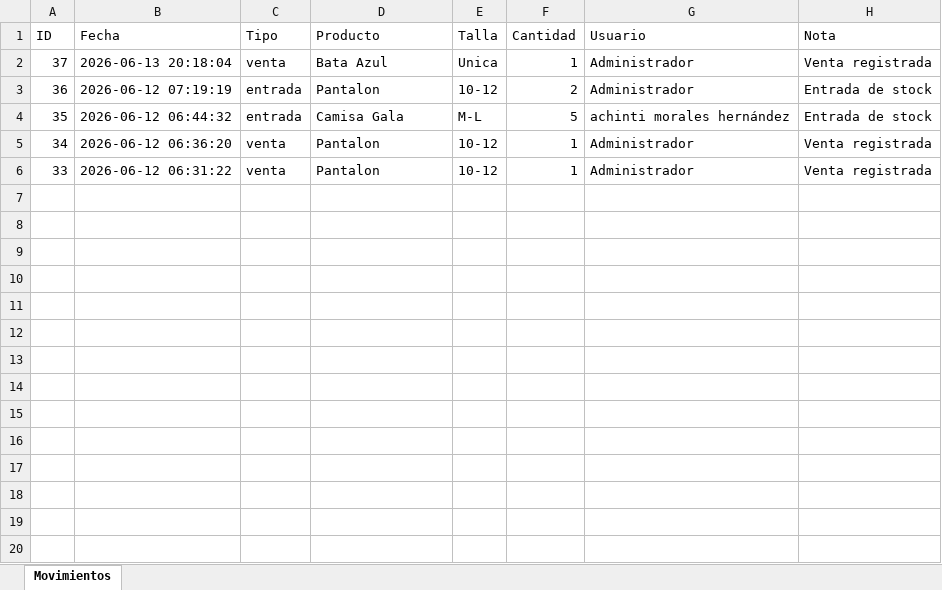
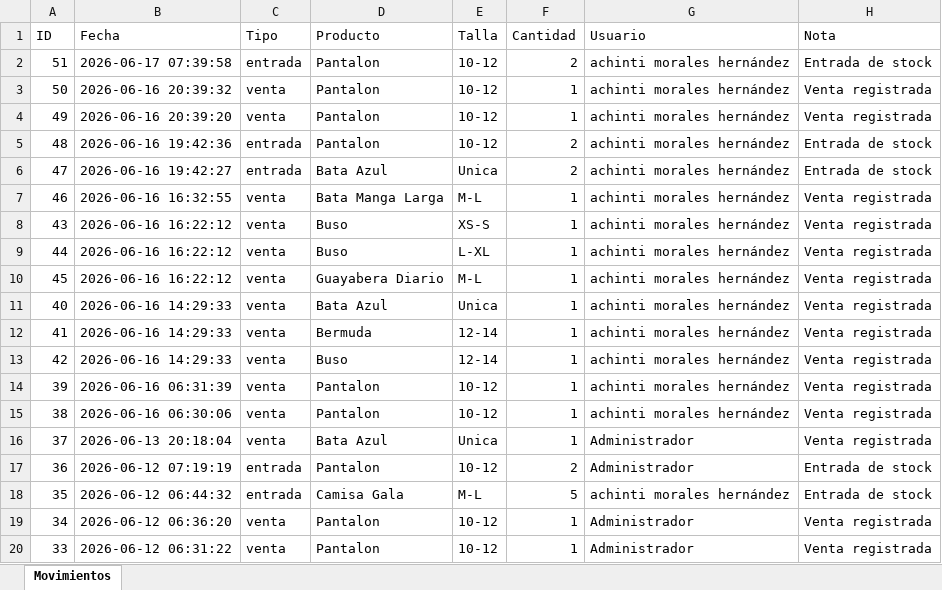
Before and after one commit to achinti24/Casacas, an Excel workbook: reportes/movimientos.xlsx, sheet Movimientos, drawn as a sheet; values as stored, in another font and other column widths than the file's, no borders; the diff names each change by its address in the sheet, - before the commit and + after, or states it on an @@ line.

```diff
--- a/reportes/movimientos.xlsx (sheet Movimientos)
+++ b/reportes/movimientos.xlsx (sheet Movimientos)
+row 2: 51 | 2026-06-17 07:39:58 | entrada | Pantalon | 10-12 | 2 | achinti morales hernández | Entrada de stock
+row 3: 50 | 2026-06-16 20:39:32 | venta | Pantalon | 10-12 | 1 | achinti morales hernández | Venta registrada
+row 4: 49 | 2026-06-16 20:39:20 | venta | Pantalon | 10-12 | 1 | achinti morales hernández | Venta registrada
+row 5: 48 | 2026-06-16 19:42:36 | entrada | Pantalon | 10-12 | 2 | achinti morales hernández | Entrada de stock
+row 6: 47 | 2026-06-16 19:42:27 | entrada | Bata Azul | Unica | 2 | achinti morales hernández | Entrada de stock
+row 7: 46 | 2026-06-16 16:32:55 | venta | Bata Manga Larga | M-L | 1 | achinti morales hernández | Venta registrada
+row 8: 43 | 2026-06-16 16:22:12 | venta | Buso | XS-S | 1 | achinti morales hernández | Venta registrada
+row 9: 44 | 2026-06-16 16:22:12 | venta | Buso | L-XL | 1 | achinti morales hernández | Venta registrada
+row 10: 45 | 2026-06-16 16:22:12 | venta | Guayabera Diario | M-L | 1 | achinti morales hernández | Venta registrada
+row 11: 40 | 2026-06-16 14:29:33 | venta | Bata Azul | Unica | 1 | achinti morales hernández | Venta registrada
+row 12: 41 | 2026-06-16 14:29:33 | venta | Bermuda | 12-14 | 1 | achinti morales hernández | Venta registrada
+row 13: 42 | 2026-06-16 14:29:33 | venta | Buso | 12-14 | 1 | achinti morales hernández | Venta registrada
+row 14: 39 | 2026-06-16 06:31:39 | venta | Pantalon | 10-12 | 1 | achinti morales hernández | Venta registrada
+row 15: 38 | 2026-06-16 06:30:06 | venta | Pantalon | 10-12 | 1 | achinti morales hernández | Venta registrada
```
Also changed, not shown: reportes/inventario.xlsx, reportes/ventas.xlsx, 10 other files.
